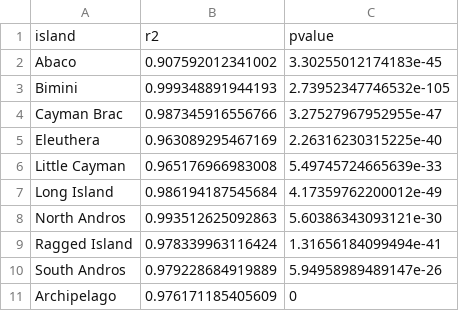
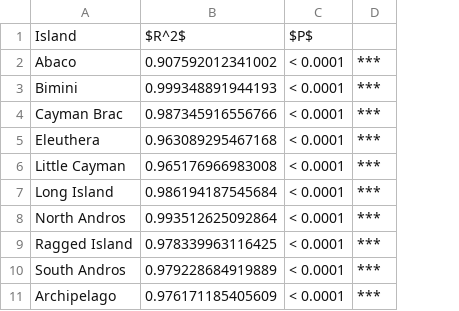
Before and after one commit to rscherrer/dewlap, a CSV file: analyses/03-PCA/table_brightness.csv, drawn as a sheet; removed rows and columns are numbered as before the commit, all else as after; the diff names each change by its address in the sheet, - before the commit and + after, or states it on an @@ line.

Commit message:
working with tables

```diff
--- a/analyses/03-PCA/table_brightness.csv
+++ b/analyses/03-PCA/table_brightness.csv
-column C, rows 2-11: 3.30255012174183e-45 | 2.73952347746532e-105 | 3.27527967952955e-47 | 2.26316230315225e-40 | 5.49745724665639e-33 | 4.17359762200012e-49 | 5.60386343093121e-30 | 1.31656184099494e-41 | 5.94958989489147e-26 | 0
+column C, rows 2-11: all < 0.0001
+column D, rows 2-11: all ***
-row 1: island | r2 | pvalue
+row 1: Island | $R^2$ | $P$
-B5: 0.963089295467169
+B5: 0.963089295467168
-B8: 0.993512625092863
+B8: 0.993512625092864
-B9: 0.978339963116424
+B9: 0.978339963116425
```
Also changed, not shown: analyses/03-PCA/table_expvar.csv, analyses/05-assumptions/table_covariance.csv, 35 other files.
